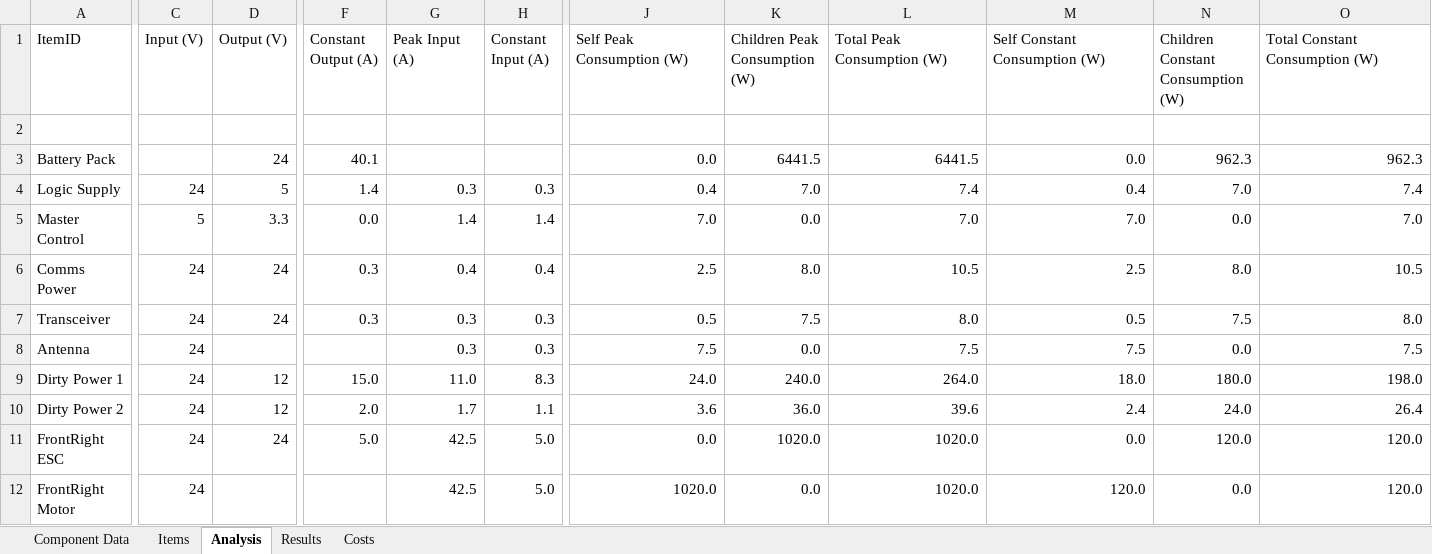
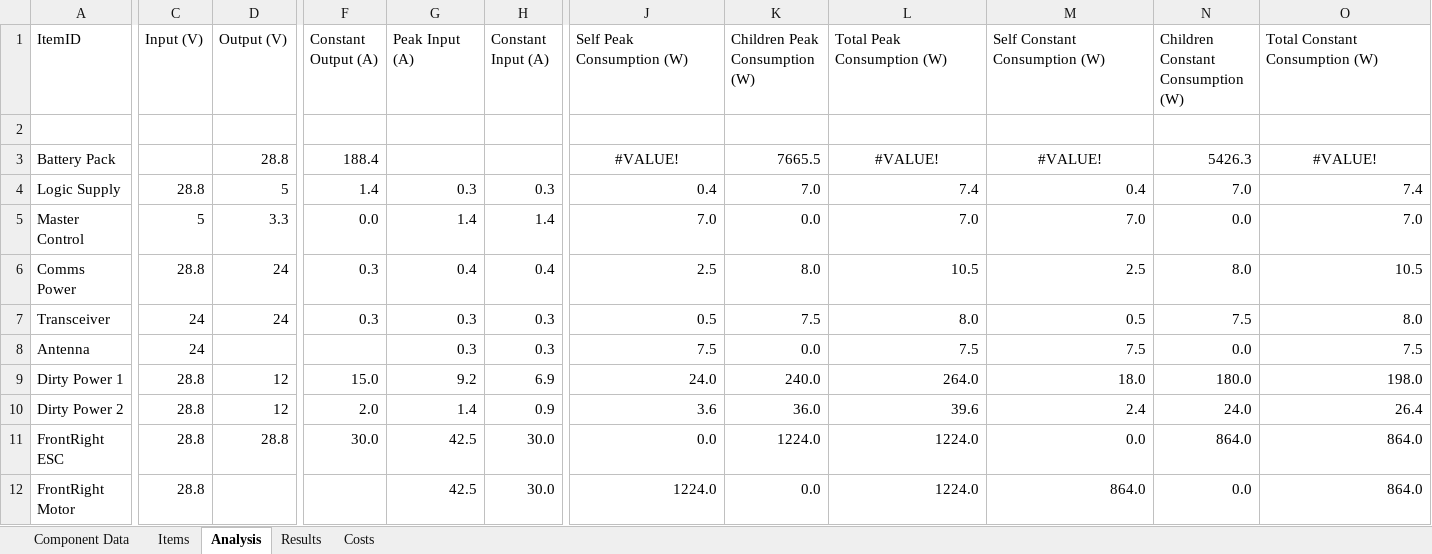
Before and after one commit to ISU-MAVRIC/MAVRIC-Systems, an Excel workbook: Electrical/PowerBudget.xlsx, sheet Analysis, drawn as a sheet; only a part is shown, gaps mark what is left out; values as stored, in another font and other column widths than the file's, no borders; table styles not drawn; the diff covers the shown part only; the diff names each change by its address in the sheet, - before the commit and + after, or states it on an @@ line.

Commit message:
updated power budget

```diff
--- a/Electrical/PowerBudget.xlsx (sheet Analysis)
+++ b/Electrical/PowerBudget.xlsx (sheet Analysis)
-D3 (Output (V)): 24
+D3 (Output (V)): 28.8
-F3 (Constant Output (A)): 40.1
+F3 (Constant Output (A)): 188.4
-J3 (Self Peak Consumption (W)): 0.0
+J3 (Self Peak Consumption (W)): #VALUE!
-J3 alignment: right
+J3 alignment: center
-K3 (Children Peak Consumption (W)): 6441.5
+K3 (Children Peak Consumption (W)): 7665.5
-L3 (Total Peak Consumption (W)): 6441.5
+L3 (Total Peak Consumption (W)): #VALUE!
-L3:M3 alignment: right
+L3:M3 alignment: center
-M3 (Self Constant Consumption (W)): 0.0
+M3 (Self Constant Consumption (W)): #VALUE!
-N3: 962.3
+N3: 5426.3
-O3 (Total Constant Consumption (W)): 962.3
+O3 (Total Constant Consumption (W)): #VALUE!
-O3 alignment: right
+O3 alignment: center
-C4 (Input (V)): 24
+C4 (Input (V)): 28.8
-C6 (Input (V)): 24
+C6 (Input (V)): 28.8
-C9:C12 (Input (V)): 24
+C9:C12 (Input (V)): 28.8
-G9 (Peak Input (A)): 11.0
+G9 (Peak Input (A)): 9.2
-H9 (Constant Input (A)): 8.3
+H9 (Constant Input (A)): 6.9
-G10 (Peak Input (A)): 1.7
+G10 (Peak Input (A)): 1.4
-H10 (Constant Input (A)): 1.1
+H10 (Constant Input (A)): 0.9
-D11 (Output (V)): 24
+D11 (Output (V)): 28.8
-F11 (Constant Output (A)): 5.0
+F11 (Constant Output (A)): 30.0
-H11:H12 (Constant Input (A)): 5.0
+H11:H12 (Constant Input (A)): 30.0
-K11 (Children Peak Consumption (W)): 1020.0
+K11 (Children Peak Consumption (W)): 1224.0
-L11:L12 (Total Peak Consumption (W)): 1020.0
+L11:L12 (Total Peak Consumption (W)): 1224.0
-N11: 120.0
+N11: 864.0
-O11:O12 (Total Constant Consumption (W)): 120.0
+O11:O12 (Total Constant Consumption (W)): 864.0
-J12 (Self Peak Consumption (W)): 1020.0
+J12 (Self Peak Consumption (W)): 1224.0
-M12 (Self Constant Consumption (W)): 120.0
+M12 (Self Constant Consumption (W)): 864.0
```
Also changed, not shown: 72 edited cells elsewhere in this sheet, sheet Items, sheet Results, sheet Component Data, sheet Costs, hidden cells.
